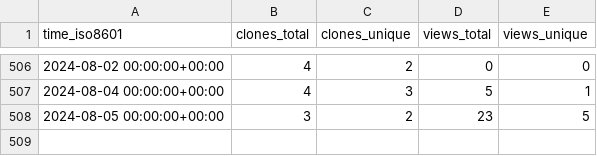
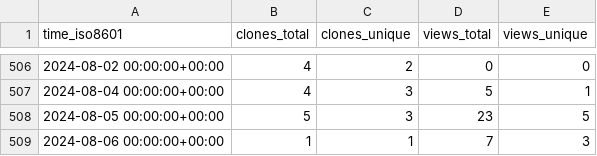
Before and after one commit to jiyuuchc/lacss, a CSV file: jiyuuchc/lacss/ghrs-data/views_clones_aggregate.csv, drawn as a sheet; only a part is shown, gaps mark what is left out.

```diff
--- a/jiyuuchc/lacss/ghrs-data/views_clones_aggregate.csv
+++ b/jiyuuchc/lacss/ghrs-data/views_clones_aggregate.csv
@@ -507,2 +507,3 @@ time_iso8601,clones_total,clones_unique,views_total,views_unique
 2024-08-04 00:00:00+00:00,4,3,5,1
-2024-08-05 00:00:00+00:00,3,2,23,5
+2024-08-05 00:00:00+00:00,5,3,23,5
+2024-08-06 00:00:00+00:00,1,1,7,3
```
Also changed, not shown: 1 other file.
